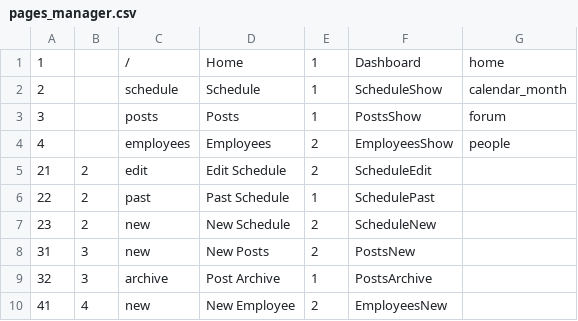
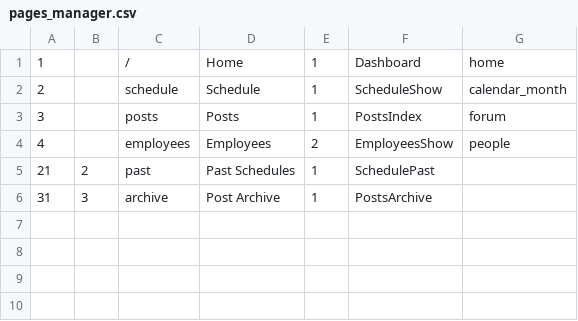
Before and after one commit to Falisz/manago, a CSV file: backend/pages_manager.csv, drawn as a sheet.

Commit message:
Updated md, moved MobileNav to a separate component, added Posts display functionality and few CSS colour palettes (partially implemented).

```diff
--- a/backend/pages_manager.csv
+++ b/backend/pages_manager.csv
@@ -2,9 +2,5 @@
 2,,schedule,Schedule,1,ScheduleShow,calendar_month
-3,,posts,Posts,1,PostsShow,forum
+3,,posts,Posts,1,PostsIndex,forum
 4,,employees,Employees,2,EmployeesShow,people
-21,2,edit,Edit Schedule,2,ScheduleEdit,
-22,2,past,Past Schedule,1,SchedulePast,
-23,2,new,New Schedule,2,ScheduleNew,
-31,3,new,New Posts,2,PostsNew,
-32,3,archive,Post Archive,1,PostsArchive,
-41,4,new,New Employee,2,EmployeesNew,
+21,2,past,Past Schedules,1,SchedulePast,
+31,3,archive,Post Archive,1,PostsArchive,
```
Also changed, not shown: 21 other files.
